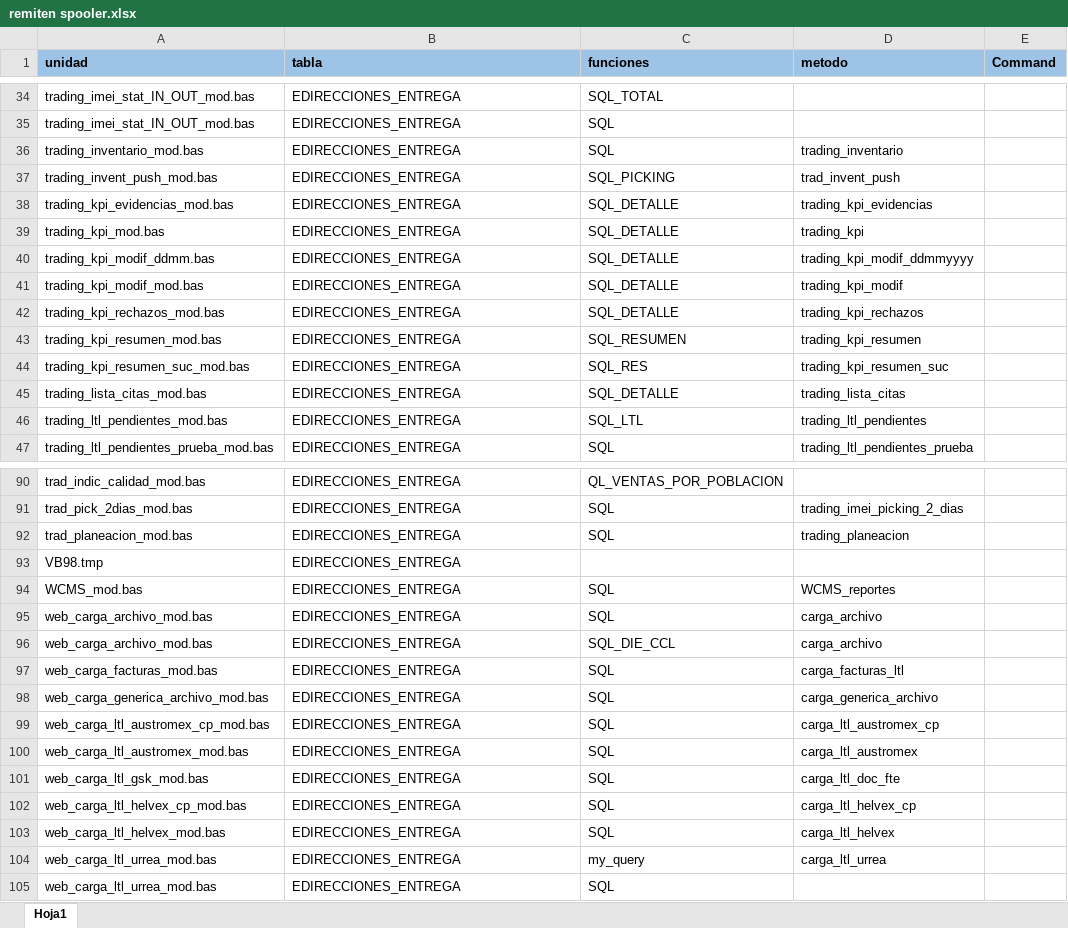
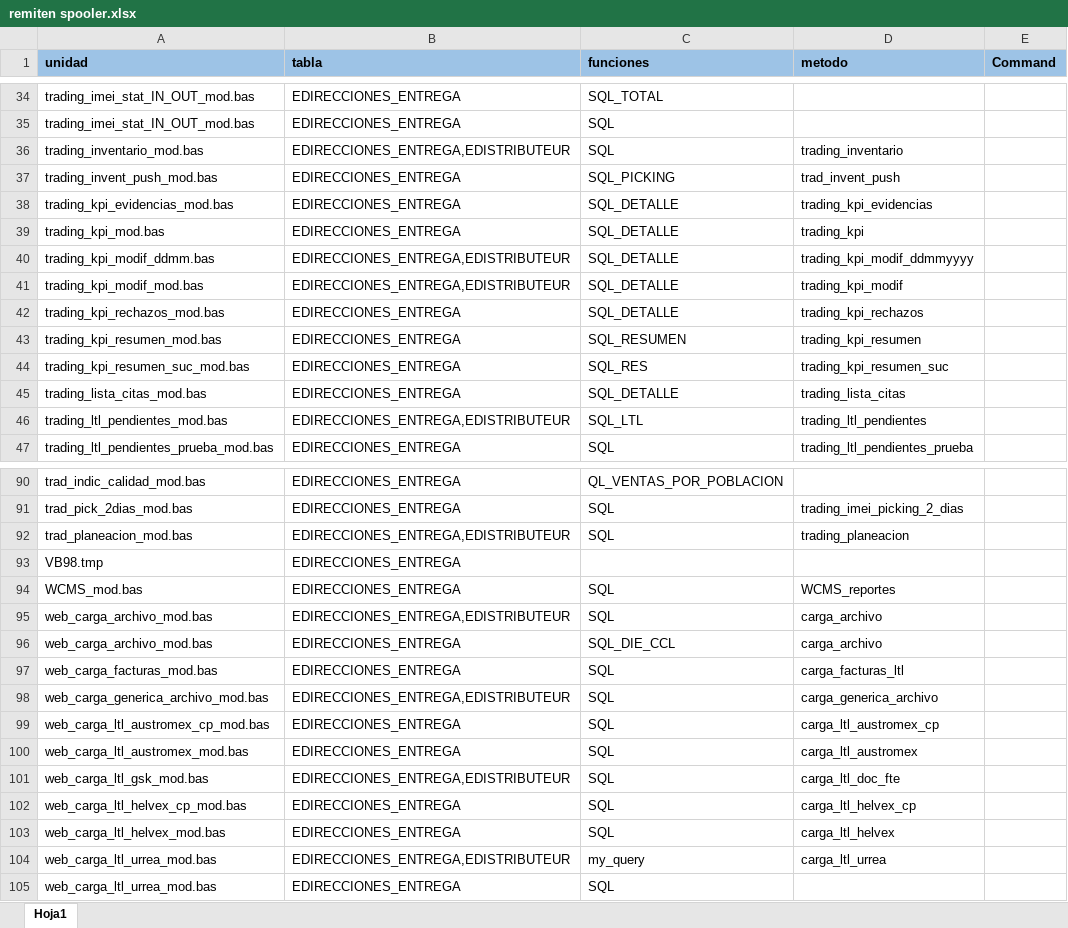
Before and after one commit to EnrikeMendez/migracion_spooler, an Excel workbook: 00-Documentacion/remite/spooler/remiten spooler.xlsx, sheet Hoja1, drawn as a sheet; only a part is shown, gaps mark what is left out; values as stored, in another font and other column widths than the file's, no borders; the diff covers the shown part only; the diff names each change by its address in the sheet, - before the commit and + after, or states it on an @@ line.

Commit message:
Revisión de modulo SPOOLER remitente- destinatario
(EDISTRIBUTEUR, TB_EREMIT_DEST_TRAN_DOM_CP)
Generación archivo detalle de archivos y métodos que usan  las unidades.
Spooler Nueva versión (se revisó el resultado de los store)
Cambio de esquema de objetos de objetos  “SC_RS”

```diff
--- a/00-Documentacion/remite/spooler/remiten spooler.xlsx (sheet Hoja1)
+++ b/00-Documentacion/remite/spooler/remiten spooler.xlsx (sheet Hoja1)
-B36 (tabla): EDIRECCIONES_ENTREGA
+B36 (tabla): EDIRECCIONES_ENTREGA,EDISTRIBUTEUR
-B40:B41 (tabla): EDIRECCIONES_ENTREGA
+B40:B41 (tabla): EDIRECCIONES_ENTREGA,EDISTRIBUTEUR
-B46 (tabla): EDIRECCIONES_ENTREGA
+B46 (tabla): EDIRECCIONES_ENTREGA,EDISTRIBUTEUR
-B92 (tabla): EDIRECCIONES_ENTREGA
+B92 (tabla): EDIRECCIONES_ENTREGA,EDISTRIBUTEUR
-B95 (tabla): EDIRECCIONES_ENTREGA
+B95 (tabla): EDIRECCIONES_ENTREGA,EDISTRIBUTEUR
-B98 (tabla): EDIRECCIONES_ENTREGA
+B98 (tabla): EDIRECCIONES_ENTREGA,EDISTRIBUTEUR
-B101 (tabla): EDIRECCIONES_ENTREGA
+B101 (tabla): EDIRECCIONES_ENTREGA,EDISTRIBUTEUR
-B104 (tabla): EDIRECCIONES_ENTREGA
+B104 (tabla): EDIRECCIONES_ENTREGA,EDISTRIBUTEUR
```
Also changed, not shown: 71 added rows and 8 edited cells elsewhere in this sheet, 29 other files.
